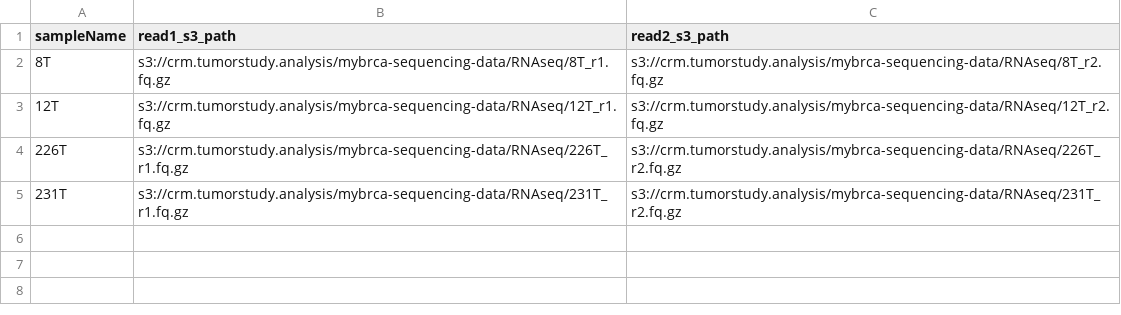
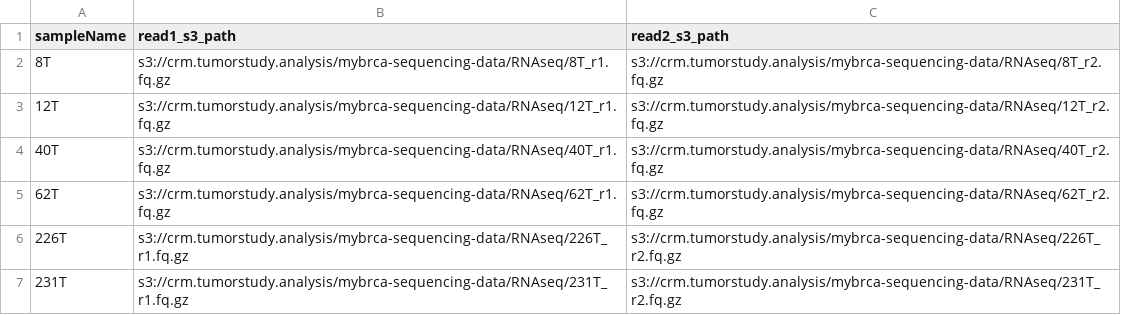
Before and after one commit to cancer-research-malaysia/NeonDisco, a TSV file: misc/metadata/hla-typing-local-flagged-samples/test-run.manifest.tsv, drawn as a sheet; the diff names each change by its address in the sheet, - before the commit and + after, or states it on an @@ line.

```diff
--- a/misc/metadata/hla-typing-local-flagged-samples/test-run.manifest.tsv
+++ b/misc/metadata/hla-typing-local-flagged-samples/test-run.manifest.tsv
+row 4: 40T | s3://crm.tumorstudy.analysis/mybrca-sequencing-data/RNAseq/40T_r1.fq.gz | s3://crm.tumorstudy.analysis/mybrca-sequencing-data/RNAseq/40T_r2.fq.gz
+row 5: 62T | s3://crm.tumorstudy.analysis/mybrca-sequencing-data/RNAseq/62T_r1.fq.gz | s3://crm.tumorstudy.analysis/mybrca-sequencing-data/RNAseq/62T_r2.fq.gz
```
Also changed, not shown: 3 other files.
